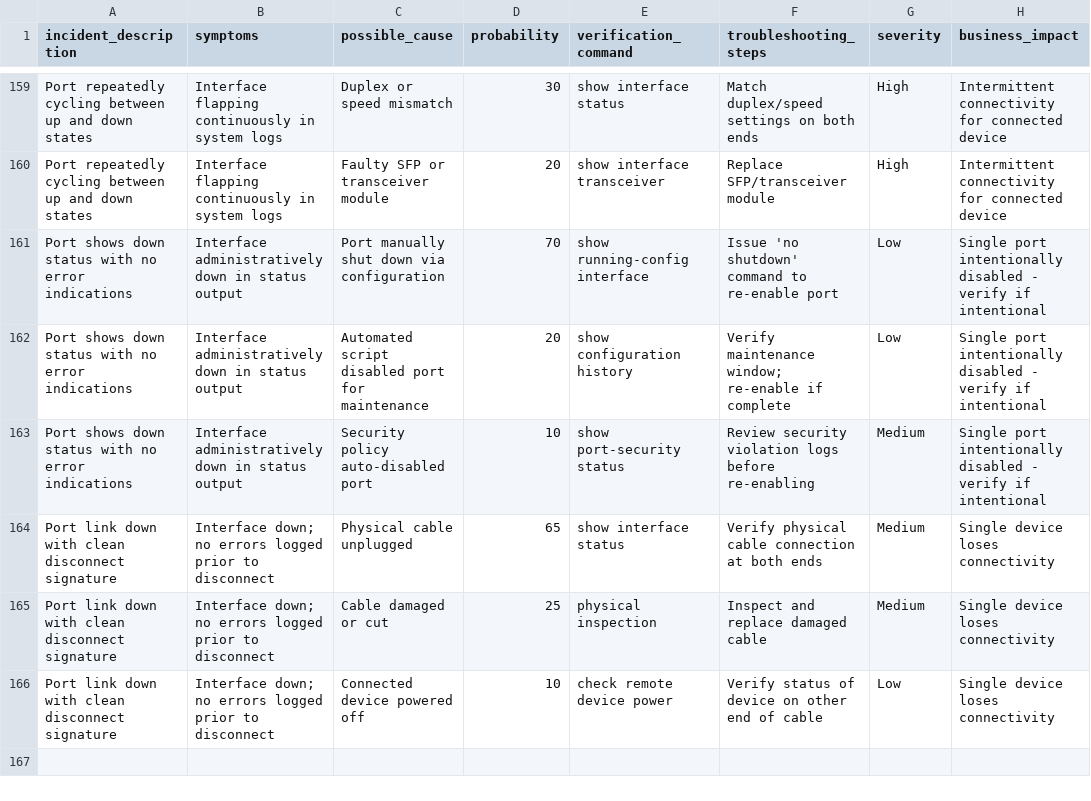
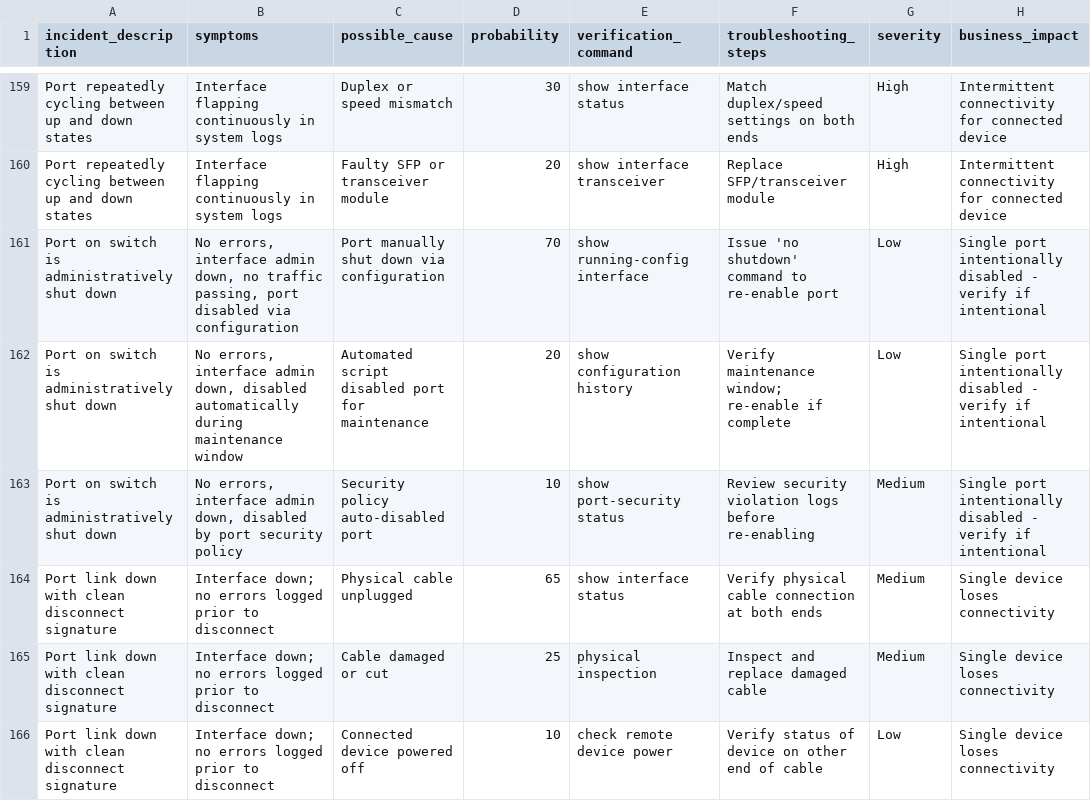
Before and after one commit to Dev8735/netmind-ai, a CSV file: backend/data/knowledge_base.csv, drawn as a sheet; only a part is shown, gaps mark what is left out; the diff names each change by its address in the sheet, - before the commit and + after, or states it on an @@ line.

```diff
--- a/backend/data/knowledge_base.csv
+++ b/backend/data/knowledge_base.csv
-A161:A163 (incident_description): Port shows down status with no error indications
+A161:A163 (incident_description): Port on switch is administratively shut down
-B161 (symptoms): Interface administratively down in status output
+B161 (symptoms): No errors, interface admin down, no traffic passing, port disabled via configuration
-B162 (symptoms): Interface administratively down in status output
+B162 (symptoms): No errors, interface admin down, disabled automatically during maintenance window
-B163 (symptoms): Interface administratively down in status output
+B163 (symptoms): No errors, interface admin down, disabled by port security policy
```
Also changed, not shown: 4 other files.
